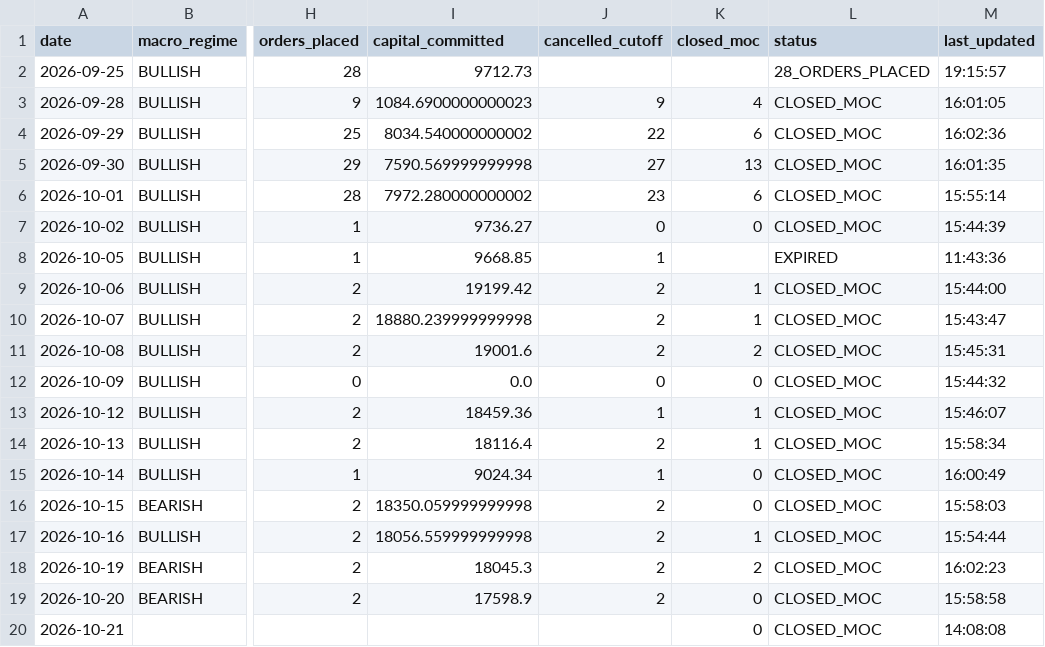
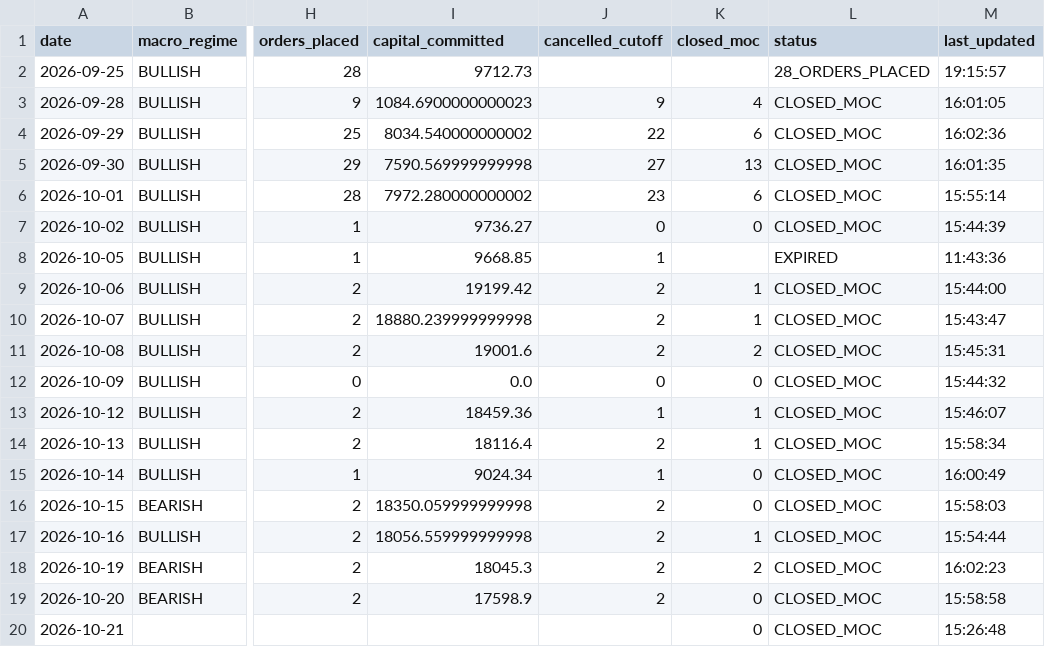
Before and after one commit to frankthetank-tech/alpaca-dual-regime-daytrader, a CSV file: data/audit/daily_summary.csv, drawn as a sheet; only a part is shown, gaps mark what is left out; the diff names each change by its address in the sheet, - before the commit and + after, or states it on an @@ line.

Commit message:
Auto-update Strategy #3 audit logs and state [skip ci]

```diff
--- a/data/audit/daily_summary.csv
+++ b/data/audit/daily_summary.csv
-M20 (last_updated): 14:08:08
+M20 (last_updated): 15:26:48
```
Also changed, not shown: 1 other file.
